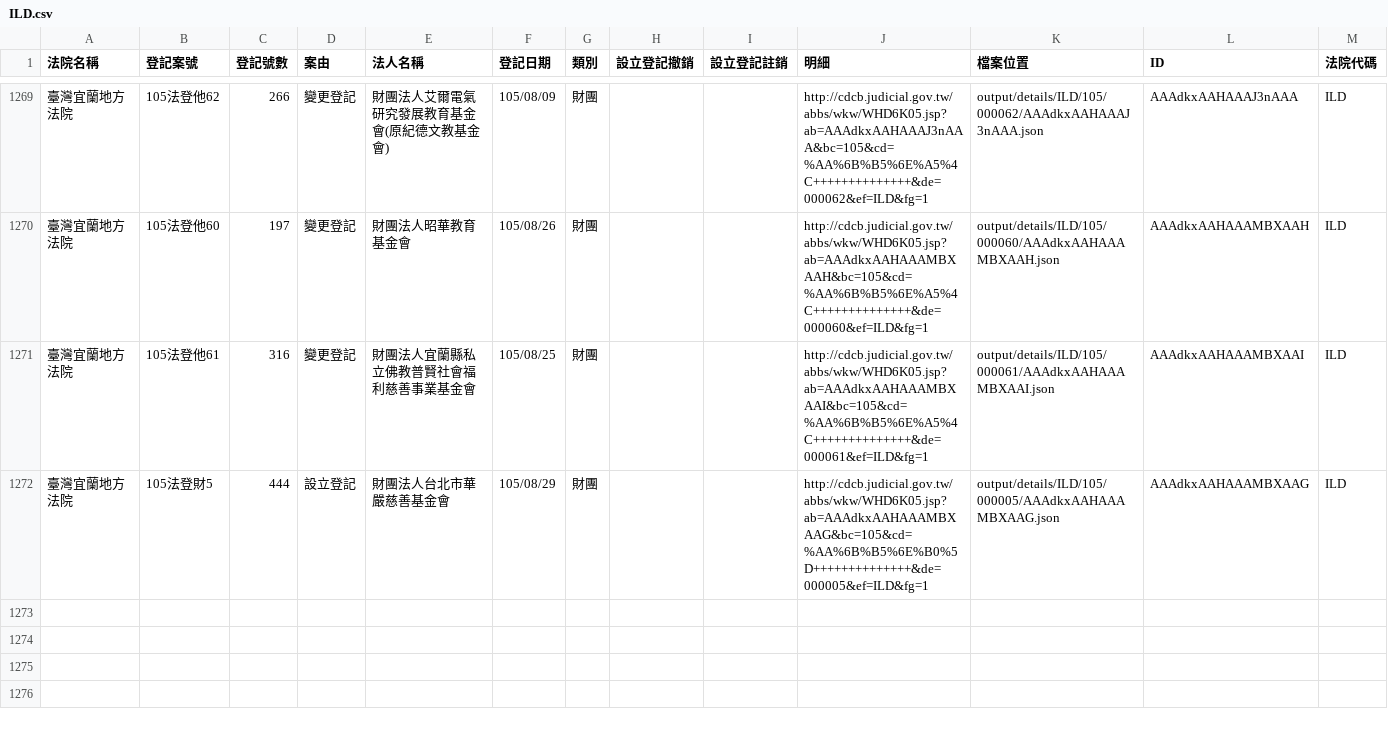
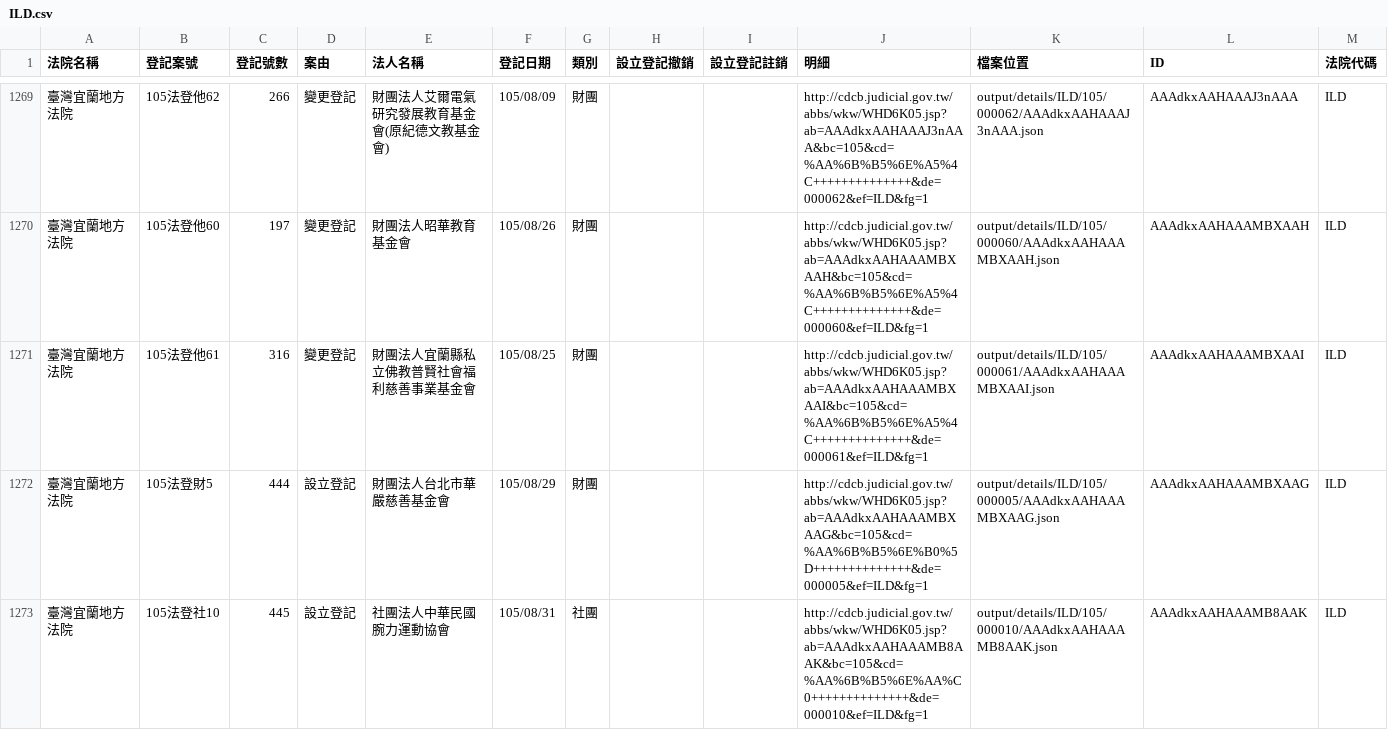
Before and after one commit to longhsiung/foundationtw, a CSV file: output/lists/ILD.csv, drawn as a sheet; only a part is shown, gaps mark what is left out; the diff names each change by its address in the sheet, - before the commit and + after, or states it on an @@ line.

Commit message:
update datasets @ 2016-09-21 02:00:01

```diff
--- a/output/lists/ILD.csv
+++ b/output/lists/ILD.csv
+row 1273: 臺灣宜蘭地方法院 | 105法登社10 | 445 | 設立登記 | 社團法人中華民國腕力運動協會 | 105/08/31 | 社團 |  |  | http://cdcb.judicial.gov.tw/abbs/wkw/WHD6K05.jsp?ab=AAAdkxAAHAAAMB8AAK&bc=105&cd=%AA%6B%B5%6E%AA%C0++++++++++++++&de=000010&ef=ILD&fg=1 | output/details/ILD/105/000010/AAAdkxAAHAAAMB8AAK.json | AAAdkxAAHAAAMB8AAK | ILD
```
Also changed, not shown: output/lists/NTD.csv, output/lists/PTD.csv, 26 other files.
